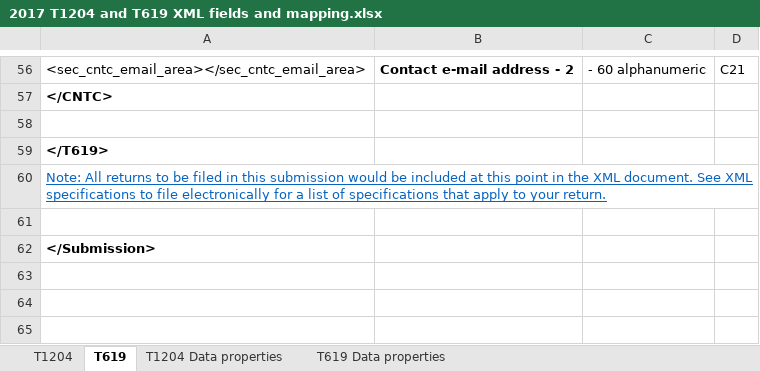
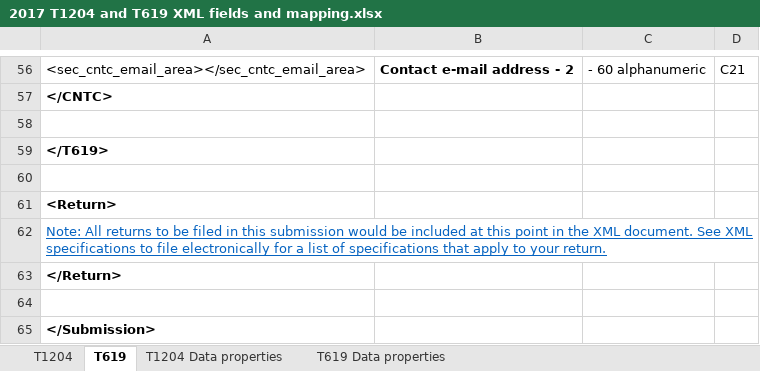
Before and after one commit to koziro2000/python-tutorial, an Excel workbook: Tax/2017 T1204 and T619 XML fields and mapping.xlsx, sheet T619, drawn as a sheet; only a part is shown, gaps mark what is left out; values as stored, in another font and other column widths than the file's, no borders; the diff names each change by its address in the sheet, - before the commit and + after, or states it on an @@ line.

```diff
--- a/Tax/2017 T1204 and T619 XML fields and mapping.xlsx (sheet T619)
+++ b/Tax/2017 T1204 and T619 XML fields and mapping.xlsx (sheet T619)
+row 60: (empty)
+row 61: <Return>
+row 63: </Return>
```
Also changed, not shown: sheet T1204, 8 other files.
